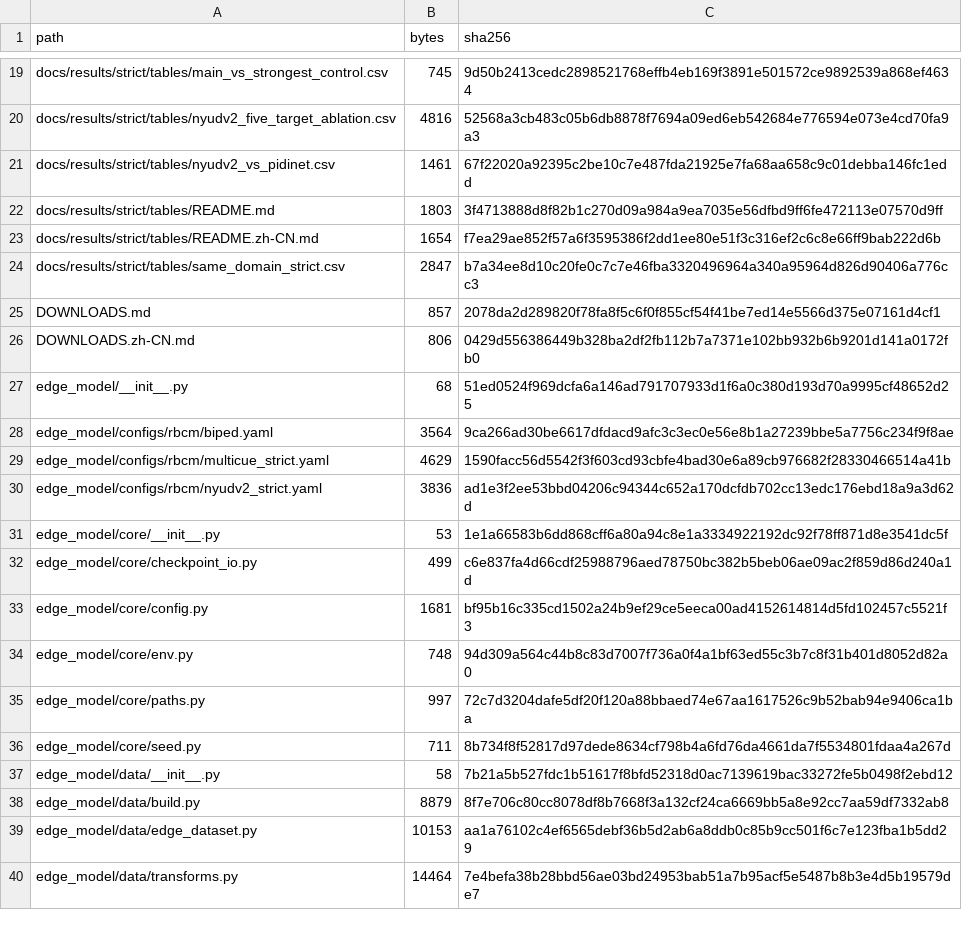
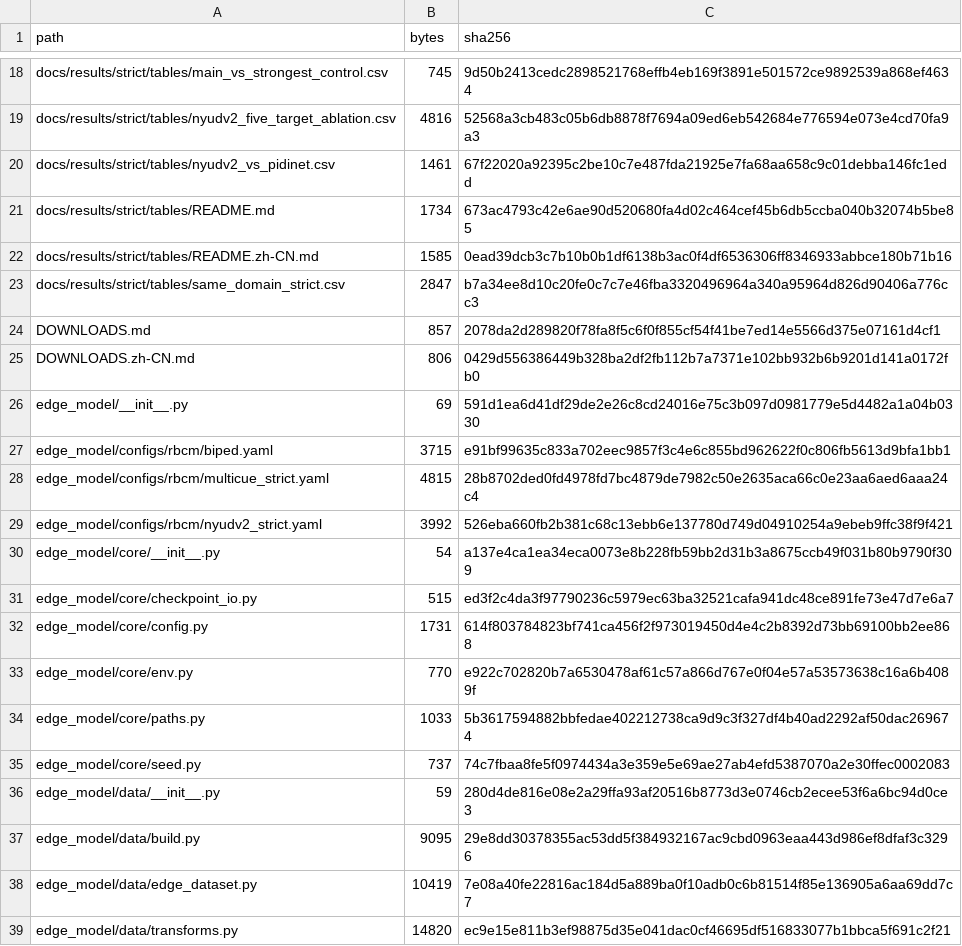
Before and after one commit to liukaiming6563/RBCM-Edge, a CSV file: MANIFEST_SHA256.csv, drawn as a sheet; only a part is shown, gaps mark what is left out; the diff covers the shown part only.

```diff
--- a/MANIFEST_SHA256.csv
+++ b/MANIFEST_SHA256.csv
@@ -21,4 +20,4 @@ docs/results/strict/tables/nyudv2_five_target_ablation.csv,4816,52568a3cb483c05b
 docs/results/strict/tables/nyudv2_vs_pidinet.csv,1461,67f22020a92395c2be10c7e487fda21925e7fa68aa658c9c01debba146fc1edd
-docs/results/strict/tables/README.md,1803,3f4713888d8f82b1c270d09a984a9ea7035e56dfbd9ff6fe472113e07570d9ff
-docs/results/strict/tables/README.zh-CN.md,1654,f7ea29ae852f57a6f3595386f2dd1ee80e51f3c316ef2c6c8e66ff9bab222d6b
+docs/results/strict/tables/README.md,1734,673ac4793c42e6ae90d520680fa4d02c464cef45b6db5ccba040b32074b5be85
+docs/results/strict/tables/README.zh-CN.md,1585,0ead39dcb3c7b10b0b1df6138b3ac0f4df6536306ff8346933abbce180b71b16
 docs/results/strict/tables/same_domain_strict.csv,2847,b7a34ee8d10c20fe0c7c7e46fba3320496964a340a95964d826d90406a776cc3
@@ -26,15 +25,15 @@ DOWNLOADS.md,857,2078da2d289820f78fa8f5c6f0f855cf54f41be7ed14e5566d375e07161d4cf
 DOWNLOADS.zh-CN.md,806,0429d556386449b328ba2df2fb112b7a7371e102bb932b6b9201d141a0172fb0
-edge_model/__init__.py,68,51ed0524f969dcfa6a146ad791707933d1f6a0c380d193d70a9995cf48652d25
-edge_model/configs/rbcm/biped.yaml,3564,9ca266ad30be6617dfdacd9afc3c3ec0e56e8b1a27239bbe5a7756c234f9f8ae
-edge_model/configs/rbcm/multicue_strict.yaml,4629,1590facc56d5542f3f603cd93cbfe4bad30e6a89cb976682f28330466514a41b
-edge_model/configs/rbcm/nyudv2_strict.yaml,3836,ad1e3f2ee53bbd04206c94344c652a170dcfdb702cc13edc176ebd18a9a3d62d
-edge_model/core/__init__.py,53,1e1a66583b6dd868cff6a80a94c8e1a3334922192dc92f78ff871d8e3541dc5f
-edge_model/core/checkpoint_io.py,499,c6e837fa4d66cdf25988796aed78750bc382b5beb06ae09ac2f859d86d240a1d
-edge_model/core/config.py,1681,bf95b16c335cd1502a24b9ef29ce5eeca00ad4152614814d5fd102457c5521f3
-edge_model/core/env.py,748,94d309a564c44b8c83d7007f736a0f4a1bf63ed55c3b7c8f31b401d8052d82a0
-edge_model/core/paths.py,997,72c7d3204dafe5df20f120a88bbaed74e67aa1617526c9b52bab94e9406ca1ba
-edge_model/core/seed.py,711,8b734f8f52817d97dede8634cf798b4a6fd76da4661da7f5534801fdaa4a267d
-edge_model/data/__init__.py,58,7b21a5b527fdc1b51617f8bfd52318d0ac7139619bac33272fe5b0498f2ebd12
-edge_model/data/build.py,8879,8f7e706c80cc8078df8b7668f3a132cf24ca6669bb5a8e92cc7aa59df7332ab8
-edge_model/data/edge_dataset.py,10153,aa1a76102c4ef6565debf36b5d2ab6a8ddb0c85b9cc501f6c7e123fba1b5dd29
-edge_model/data/transforms.py,14464,7e4befa38b28bbd56ae03bd24953bab51a7b95acf5e5487b8b3e4d5b19579de7
+edge_model/__init__.py,69,591d1ea6d41df29de2e26c8cd24016e75c3b097d0981779e5d4482a1a04b0330
+edge_model/configs/rbcm/biped.yaml,3715,e91bf99635c833a702eec9857f3c4e6c855bd962622f0c806fb5613d9bfa1bb1
+edge_model/configs/rbcm/multicue_strict.yaml,4815,28b8702ded0fd4978fd7bc4879de7982c50e2635aca66c0e23aa6aed6aaa24c4
+edge_model/configs/rbcm/nyudv2_strict.yaml,3992,526eba660fb2b381c68c13ebb6e137780d749d04910254a9ebeb9ffc38f9f421
+edge_model/core/__init__.py,54,a137e4ca1ea34eca0073e8b228fb59bb2d31b3a8675ccb49f031b80b9790f309
+edge_model/core/checkpoint_io.py,515,ed3f2c4da3f97790236c5979ec63ba32521cafa941dc48ce891fe73e47d7e6a7
+edge_model/core/config.py,1731,614f803784823bf741ca456f2f973019450d4e4c2b8392d73bb69100bb2ee868
+edge_model/core/env.py,770,e922c702820b7a6530478af61c57a866d767e0f04e57a53573638c16a6b4089f
+edge_model/core/paths.py,1033,5b3617594882bbfedae402212738ca9d9c3f327df4b40ad2292af50dac269674
+edge_model/core/seed.py,737,74c7fbaa8fe5f0974434a3e359e5e69ae27ab4efd5387070a2e30ffec0002083
+edge_model/data/__init__.py,59,280d4de816e08e2a29ffa93af20516b8773d3e0746cb2ecee53f6a6bc94d0ce3
+edge_model/data/build.py,9095,29e8dd30378355ac53dd5f384932167ac9cbd0963eaa443d986ef8dfaf3c3296
+edge_model/data/edge_dataset.py,10419,7e08a40fe22816ac184d5a889ba0f10adb0c6b81514f85e136905a6aa69dd7c7
+edge_model/data/transforms.py,14820,ec9e15e811b3ef98875d35e041dac0cf46695df516833077b1bbca5f691c2f21
```
Also changed, not shown: 1 added row, 3 removed rows and 124 edited cells elsewhere in this file, 13 other files.
